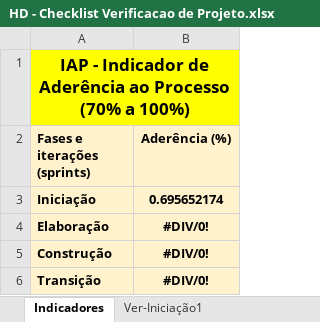
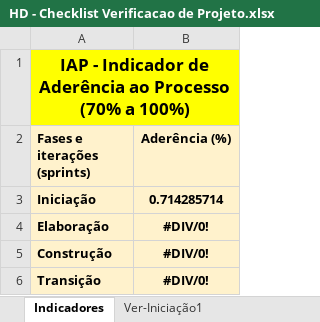
Before and after one commit to isFernandes/jobsea, an Excel workbook: docs/Gerenciamento de Projeto/HD - Checklist Verificacao de Projeto.xlsx, sheet Indicadores, drawn as a sheet; values as stored, in another font and other column widths than the file's, no borders; charts and pictures not drawn; the diff names each change by its address in the sheet, - before the commit and + after, or states it on an @@ line.

```diff
--- a/docs/Gerenciamento de Projeto/HD - Checklist Verificacao de Projeto.xlsx (sheet Indicadores)
+++ b/docs/Gerenciamento de Projeto/HD - Checklist Verificacao de Projeto.xlsx (sheet Indicadores)
-B3 (Aderência (%)): 0.695652174
+B3 (Aderência (%)): 0.714285714
```
Also changed, not shown: sheet Ver-Iniciação1, charts or pictures.
